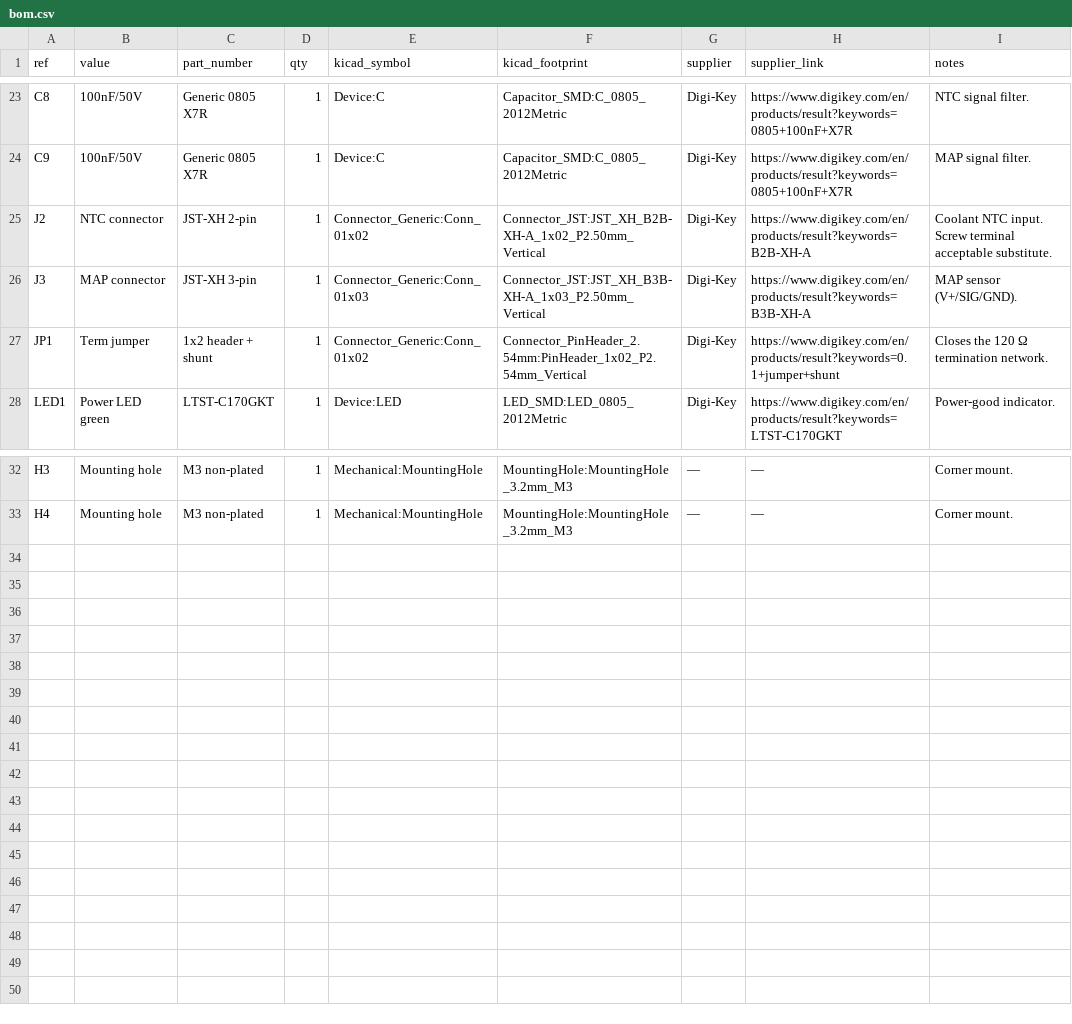
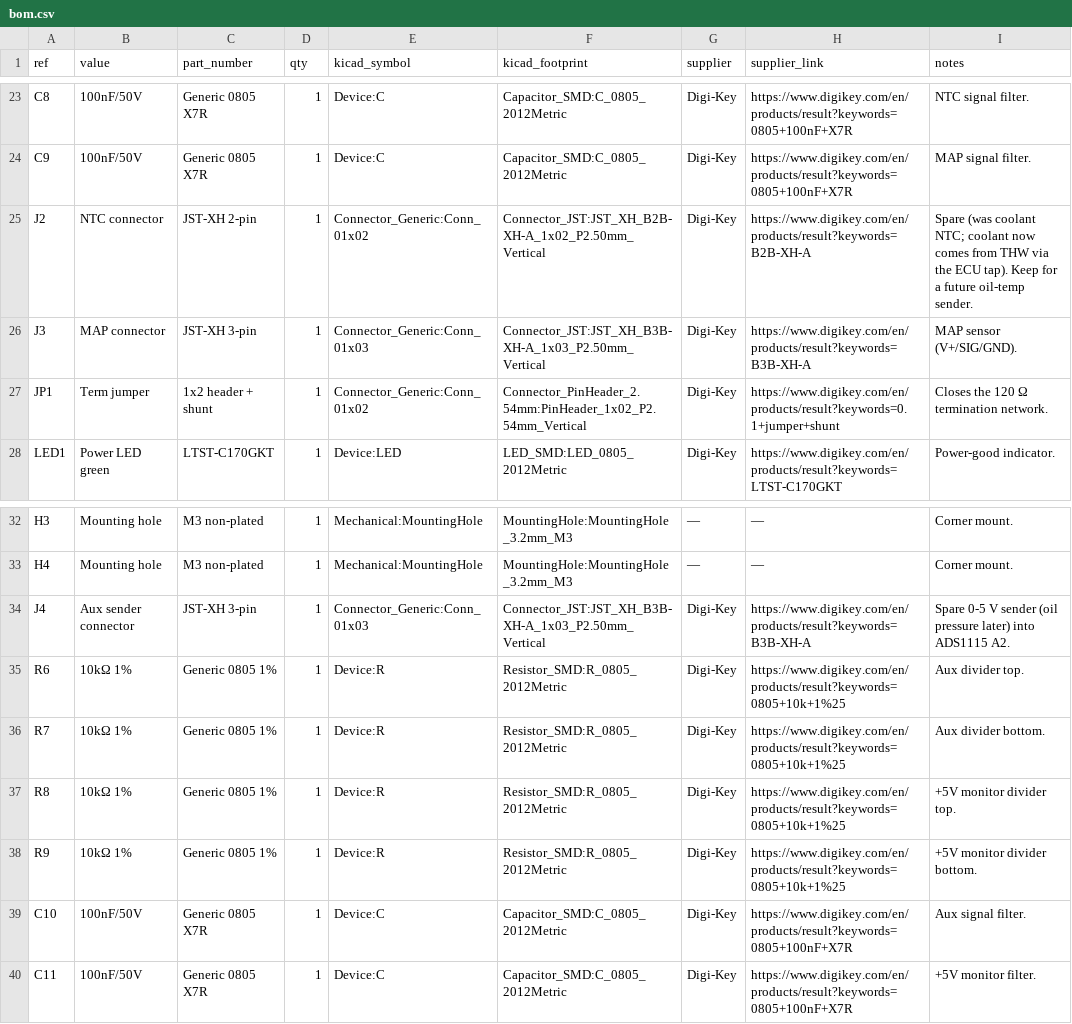
Before and after one commit to connorwhite-online/junkr-obd, a CSV file: kicad/engine_bay/bom.csv, drawn as a sheet; only a part is shown, gaps mark what is left out.

```diff
--- a/kicad/engine_bay/bom.csv
+++ b/kicad/engine_bay/bom.csv
@@ -24,3 +24,3 @@ C8,100nF/50V,Generic 0805 X7R,1,Device:C,Capacitor_SMD:C_0805_2012Metric,Digi-Ke
 C9,100nF/50V,Generic 0805 X7R,1,Device:C,Capacitor_SMD:C_0805_2012Metric,Digi-Key,https://www.digikey.com/en/products/result?keywords=0805+100nF+X7R,MAP signal filter.
-J2,NTC connector,JST-XH 2-pin,1,Connector_Generic:Conn_01x02,Connector_JST:JST_XH_B2B-XH-A_1x02_P2.50mm_Vertical,Digi-Key,https://www.digikey.com/en/products/result?keywords=B2B-XH-A,Coolant NTC input. Screw terminal acceptable substitute.
+J2,NTC connector,JST-XH 2-pin,1,Connector_Generic:Conn_01x02,Connector_JST:JST_XH_B2B-XH-A_1x02_P2.50mm_Vertical,Digi-Key,https://www.digikey.com/en/products/result?keywords=B2B-XH-A,Spare (was coolant NTC; coolant now comes from THW via the ECU tap). Keep for a future oil-temp sender.
 J3,MAP connector,JST-XH 3-pin,1,Connector_Generic:Conn_01x03,Connector_JST:JST_XH_B3B-XH-A_1x03_P2.50mm_Vertical,Digi-Key,https://www.digikey.com/en/products/result?keywords=B3B-XH-A,MAP sensor (V+/SIG/GND).
@@ -33 +33,8 @@ H3,Mounting hole,M3 non-plated,1,Mechanical:MountingHole,MountingHole:MountingHo
 H4,Mounting hole,M3 non-plated,1,Mechanical:MountingHole,MountingHole:MountingHole_3.2mm_M3,—,—,Corner mount.
+J4,Aux sender connector,JST-XH 3-pin,1,Connector_Generic:Conn_01x03,Connector_JST:JST_XH_B3B-XH-A_1x03_P2.50mm_Vertical,Digi-Key,https://www.digikey.com/en/products/result?keywords=B3B-XH-A,Spare 0-5 V sender (oil pressure later) into ADS1115 A2.
+R6,10kΩ 1%,Generic 0805 1%,1,Device:R,Resistor_SMD:R_0805_2012Metric,Digi-Key,https://www.digikey.com/en/products/result?keywords=0805+10k+1%25,Aux divider top.
+R7,10kΩ 1%,Generic 0805 1%,1,Device:R,Resistor_SMD:R_0805_2012Metric,Digi-Key,https://www.digikey.com/en/products/result?keywords=0805+10k+1%25,Aux divider bottom.
+R8,10kΩ 1%,Generic 0805 1%,1,Device:R,Resistor_SMD:R_0805_2012Metric,Digi-Key,https://www.digikey.com/en/products/result?keywords=0805+10k+1%25,+5V monitor divider top.
+R9,10kΩ 1%,Generic 0805 1%,1,Device:R,Resistor_SMD:R_0805_2012Metric,Digi-Key,https://www.digikey.com/en/products/result?keywords=0805+10k+1%25,+5V monitor divider bottom.
+C10,100nF/50V,Generic 0805 X7R,1,Device:C,Capacitor_SMD:C_0805_2012Metric,Digi-Key,https://www.digikey.com/en/products/result?keywords=0805+100nF+X7R,Aux signal filter.
+C11,100nF/50V,Generic 0805 X7R,1,Device:C,Capacitor_SMD:C_0805_2012Metric,Digi-Key,https://www.digikey.com/en/products/result?keywords=0805+100nF+X7R,+5V monitor filter.
```
Also changed, not shown: 47 other files.
